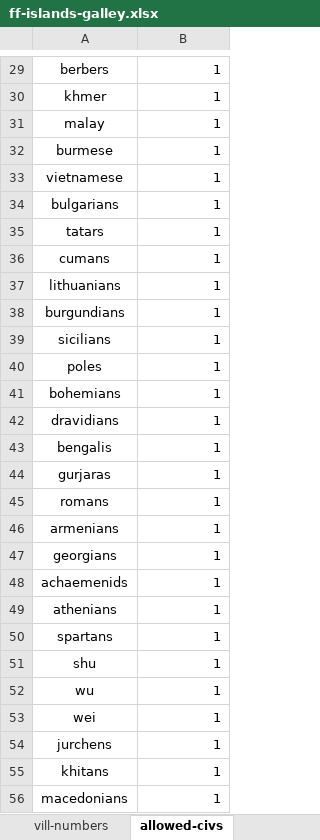
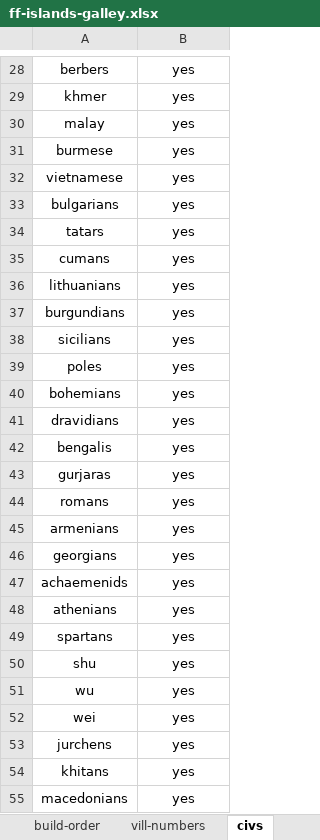
Before and after one commit to TMB-2197/aoe2-ai-strategy-builder, an Excel workbook: data/build-orders/ff-islands-galley.xlsx, sheet civs, drawn as a sheet; only a part is shown, gaps mark what is left out; values as stored, in another font and other column widths than the file's, no borders; addresses are those after the commit; the diff covers the shown part only; the diff names each change by its address in the sheet, - before the commit and + after, or states it on an @@ line.

```diff
--- a/data/build-orders/ff-islands-galley.xlsx (sheet civs)
+++ b/data/build-orders/ff-islands-galley.xlsx (sheet civs)
-sheet tab: allowed-civs
+sheet tab: civs
-B28:B55: 1
+B28:B55: yes
-B28:B55 alignment: right
+B28:B55 alignment: center
```
Also changed, not shown: 1 removed row, 32 edited cells and cell formats elsewhere in this sheet, sheet options, sheet map-style, sheet build-order, sheet positions, sheet vill-numbers, other sheet tabs, 10 other files.
